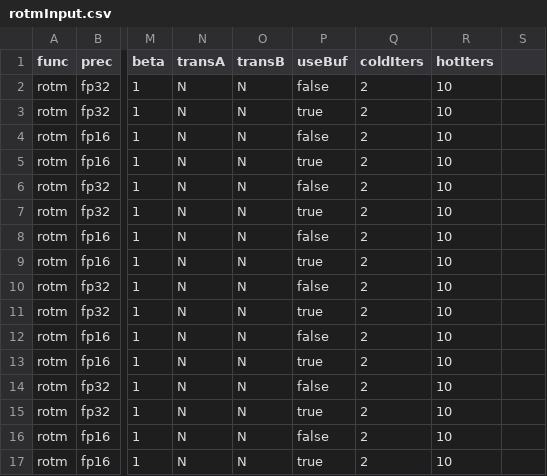
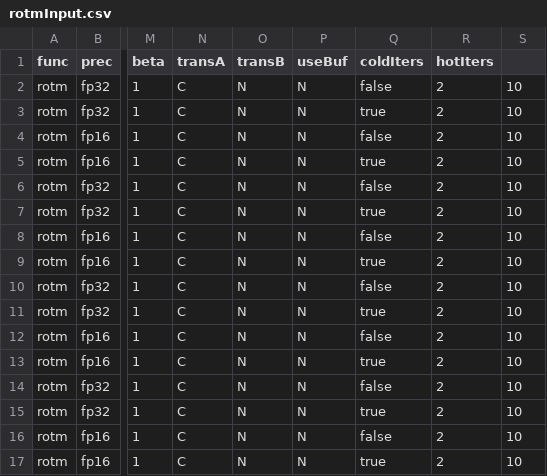
Before and after one commit to Daineish/MetalBlas, a CSV file: MetalBlasFrameworkTests/Data/rotmInput.csv, drawn as a sheet; only a part is shown, gaps mark what is left out; the diff names each change by its address in the sheet, - before the commit and + after, or states it on an @@ line.

```diff
--- a/MetalBlasFrameworkTests/Data/rotmInput.csv
+++ b/MetalBlasFrameworkTests/Data/rotmInput.csv
-N2:N17 (transA): N
+N2:N17 (transA): C
-P2 (useBuf): false
+P2 (useBuf): N
-Q2 (coldIters): 2
+Q2 (coldIters): false
-R2:R17 (hotIters): 10
+R2:R17 (hotIters): 2
-S2:S17: (empty)
+S2:S17: 10
-P3 (useBuf): true
+P3 (useBuf): N
-Q3 (coldIters): 2
+Q3 (coldIters): true
-P4 (useBuf): false
+P4 (useBuf): N
-Q4 (coldIters): 2
+Q4 (coldIters): false
-P5 (useBuf): true
+P5 (useBuf): N
-Q5 (coldIters): 2
+Q5 (coldIters): true
-P6 (useBuf): false
+P6 (useBuf): N
-Q6 (coldIters): 2
+Q6 (coldIters): false
-P7 (useBuf): true
+P7 (useBuf): N
-Q7 (coldIters): 2
+Q7 (coldIters): true
-P8 (useBuf): false
+P8 (useBuf): N
-Q8 (coldIters): 2
+Q8 (coldIters): false
-P9 (useBuf): true
+P9 (useBuf): N
-Q9 (coldIters): 2
+Q9 (coldIters): true
-P10 (useBuf): false
+P10 (useBuf): N
-Q10 (coldIters): 2
+Q10 (coldIters): false
-P11 (useBuf): true
+P11 (useBuf): N
-Q11 (coldIters): 2
+Q11 (coldIters): true
-P12 (useBuf): false
+P12 (useBuf): N
-Q12 (coldIters): 2
+Q12 (coldIters): false
-P13 (useBuf): true
+P13 (useBuf): N
-Q13 (coldIters): 2
+Q13 (coldIters): true
-P14 (useBuf): false
+P14 (useBuf): N
-Q14 (coldIters): 2
+Q14 (coldIters): false
-P15 (useBuf): true
+P15 (useBuf): N
-Q15 (coldIters): 2
+Q15 (coldIters): true
-P16 (useBuf): false
+P16 (useBuf): N
-Q16 (coldIters): 2
+Q16 (coldIters): false
-P17 (useBuf): true
+P17 (useBuf): N
-Q17 (coldIters): 2
+Q17 (coldIters): true
```
Also changed, not shown: MetalBlasFrameworkTests/Data/amaxInput.csv, MetalBlasFrameworkTests/Data/aminInput.csv, 27 other files.
